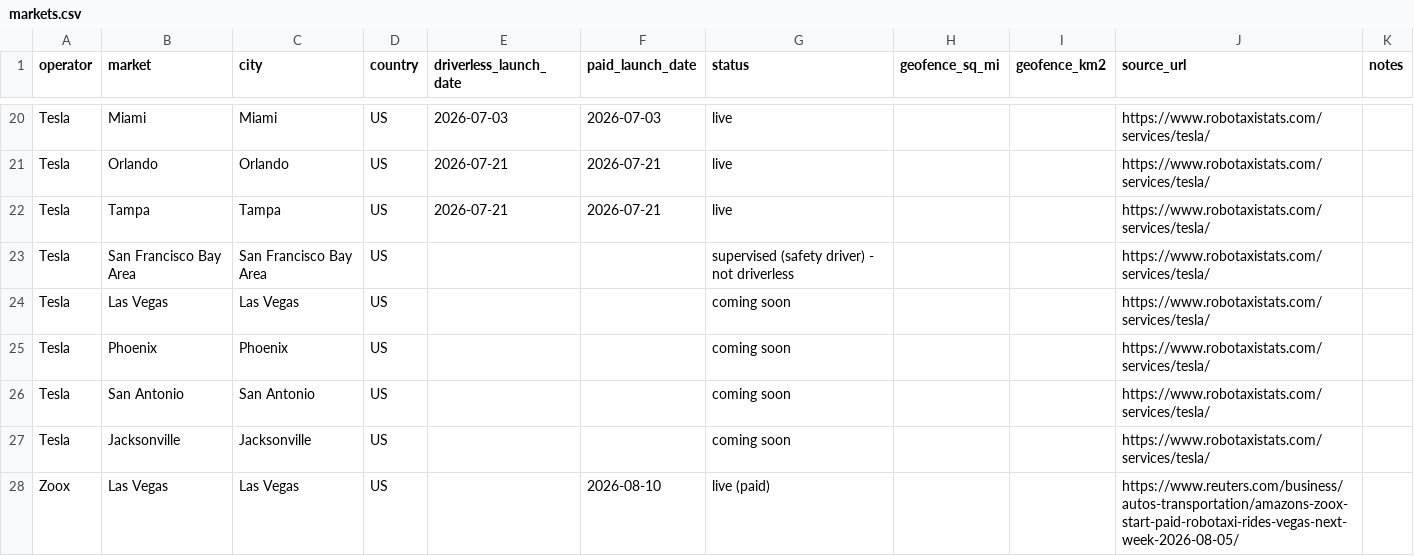
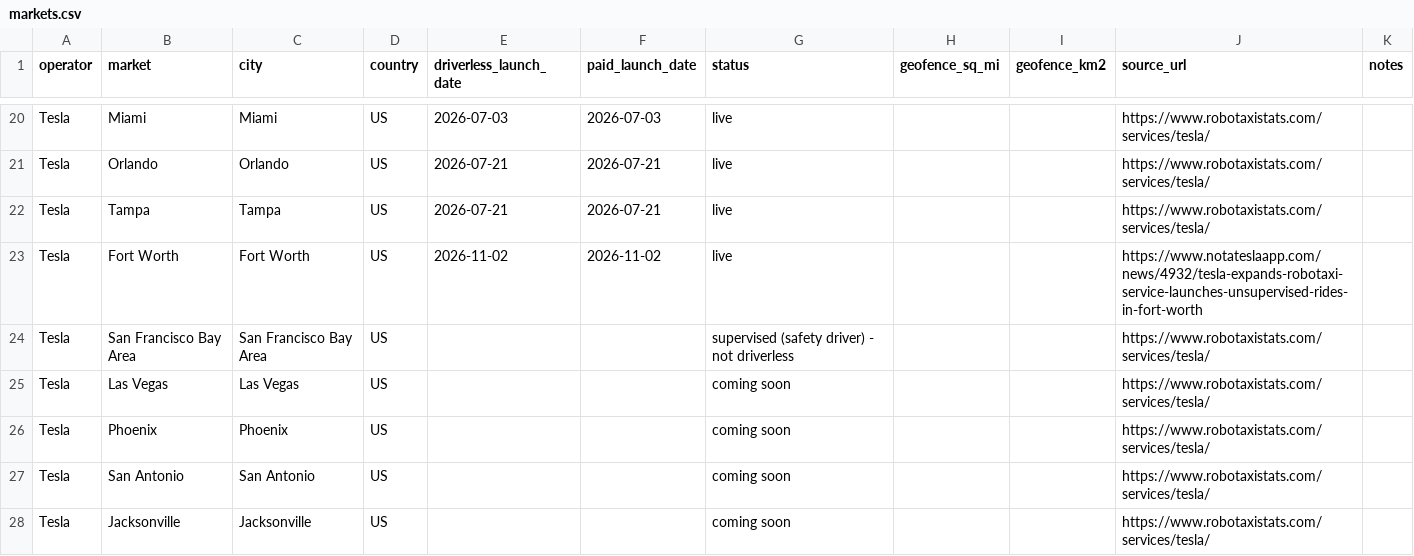
Before and after one commit to eLGdoggo/robotaxi-tracker, a CSV file: data/markets.csv, drawn as a sheet; only a part is shown, gaps mark what is left out; the shorter side is filled out with more unchanged rows; the diff names each change by its address in the sheet, - before the commit and + after, or states it on an @@ line.

```diff
--- a/data/markets.csv
+++ b/data/markets.csv
+row 23: Tesla | Fort Worth | Fort Worth | US | 2026-11-02 | 2026-11-02 | live |  |  | https://www.notateslaapp.com/news/4932/tesla-expands-robotaxi-service-launches-unsupervised-rides-in-fort-worth
```
Also changed, not shown: data/metrics.csv, 2 other files.
